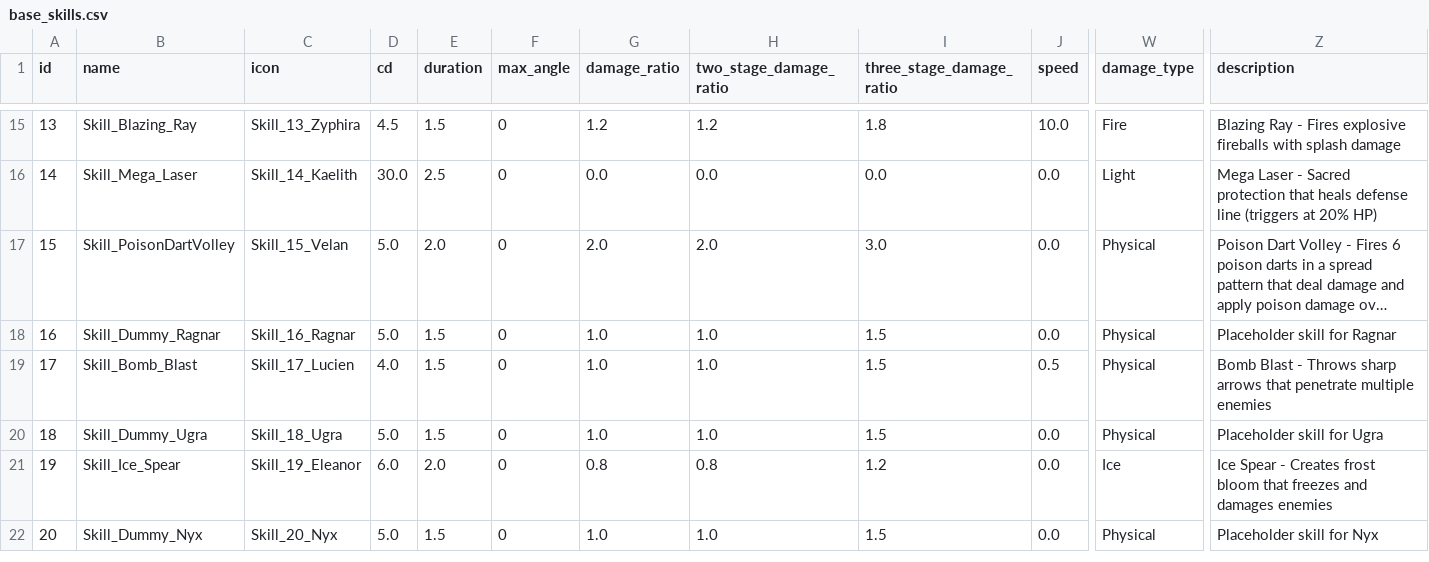
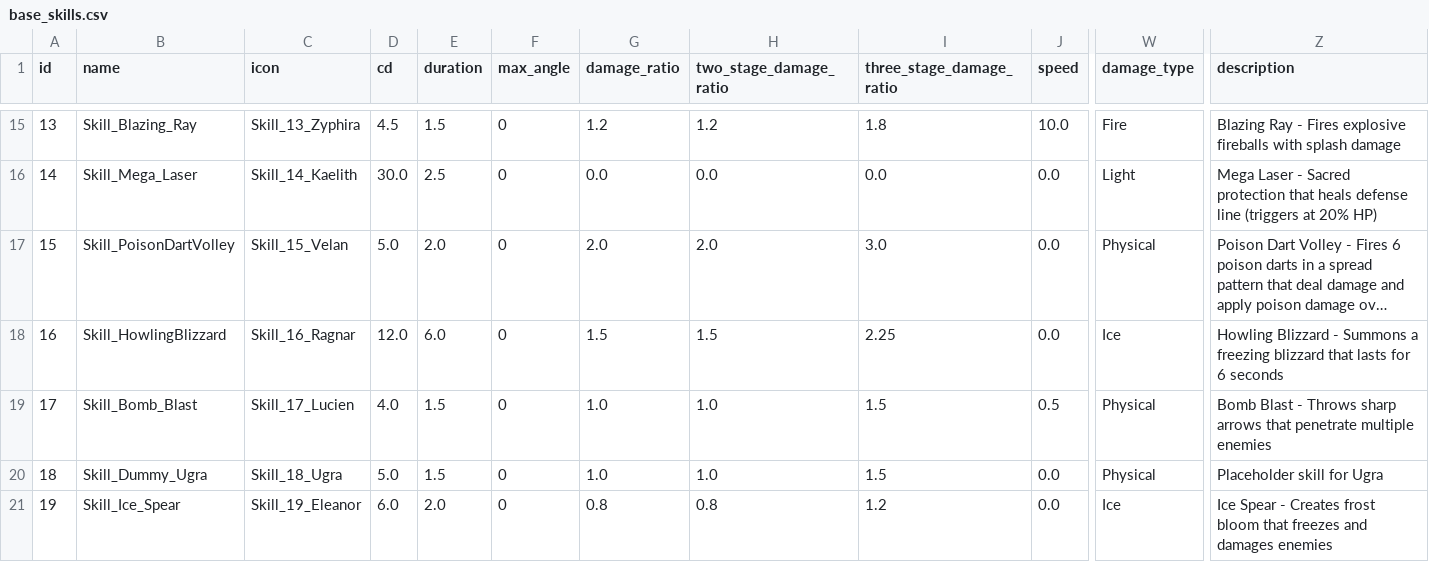
Before and after one commit to AlgoriaNet/project1-server, a CSV file: lib/config/base_skills.csv, drawn as a sheet; only a part is shown, gaps mark what is left out; the shorter side is filled out with more unchanged rows; long unchanged cells end in …; the diff names each change by its address in the sheet, - before the commit and + after, or states it on an @@ line.

```diff
--- a/lib/config/base_skills.csv
+++ b/lib/config/base_skills.csv
-B18 (name): Skill_Dummy_Ragnar
+B18 (name): Skill_HowlingBlizzard
-D18 (cd): 5.0
+D18 (cd): 12.0
-E18 (duration): 1.5
+E18 (duration): 6.0
-G18 (damage_ratio): 1.0
+G18 (damage_ratio): 1.5
-H18 (two_stage_damage_ratio): 1.0
+H18 (two_stage_damage_ratio): 1.5
-I18 (three_stage_damage_ratio): 1.5
+I18 (three_stage_damage_ratio): 2.25
-W18 (damage_type): Physical
+W18 (damage_type): Ice
-Z18 (description): Placeholder skill for Ragnar
+Z18 (description): Howling Blizzard - Summons a freezing blizzard that lasts for 6 seconds
```
